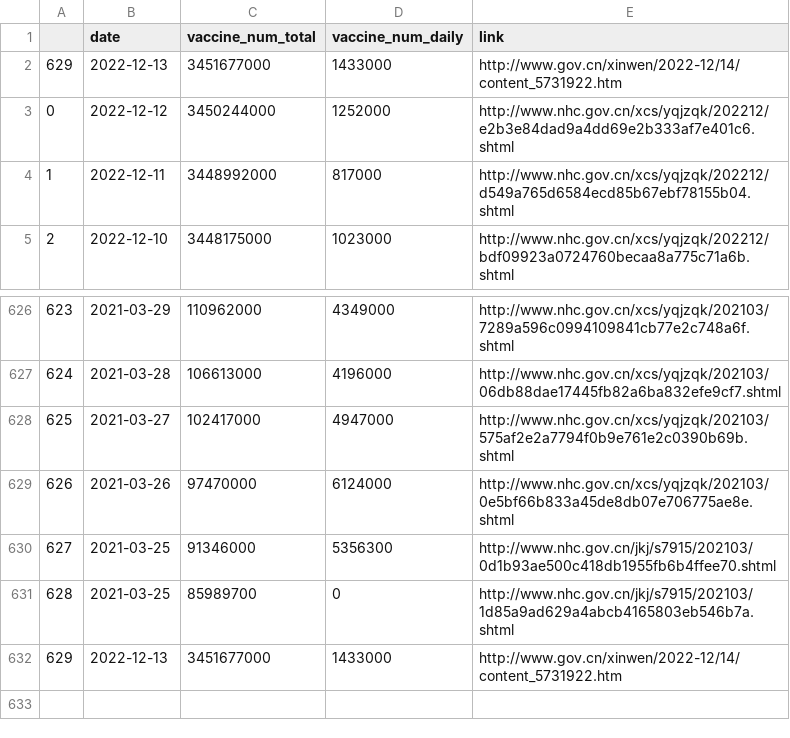
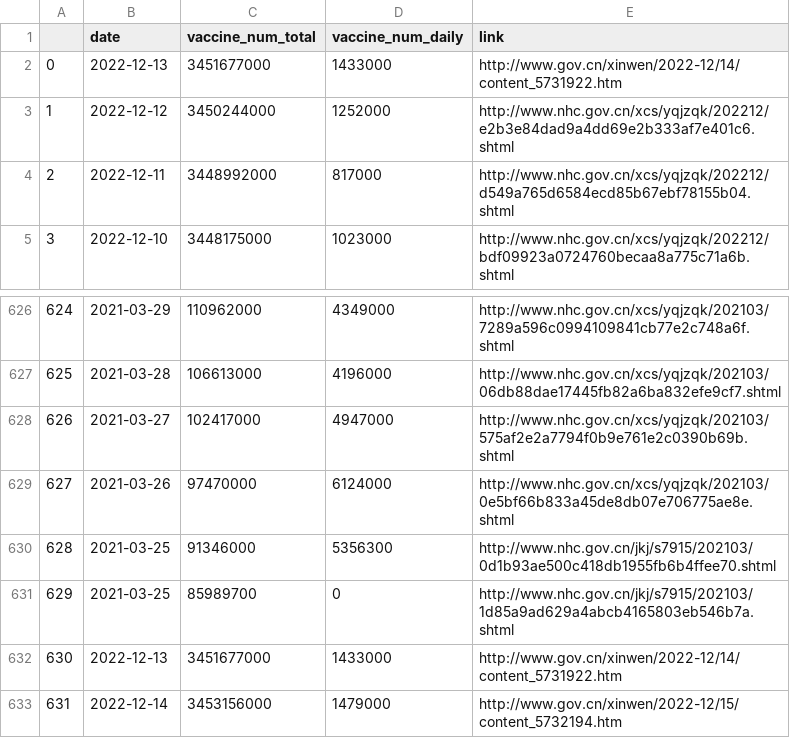
Before and after one commit to yong-xiong/china-vaccination, a CSV file: daily_update.csv, drawn as a sheet; only a part is shown, gaps mark what is left out; the diff names each change by its address in the sheet, - before the commit and + after, or states it on an @@ line.

Commit message:
Update daily_update.csv

```diff
--- a/daily_update.csv
+++ b/daily_update.csv
@@ column A renumbered between rows 2 and 632 @@
+row 633: 631 | 2022-12-14 | 3453156000 | 1479000 | http://www.gov.cn/xinwen/2022-12/15/content_5732194.htm
```
